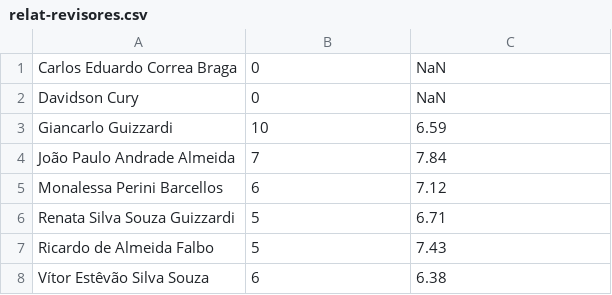
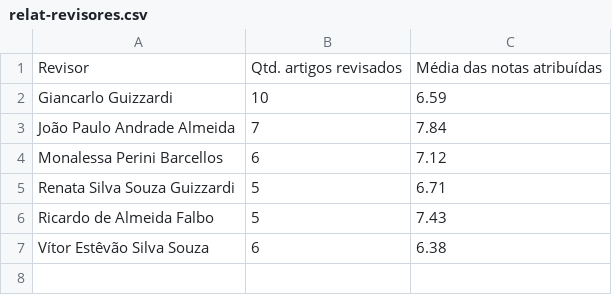
Before and after one commit to JMoicano/trabgo, a CSV file: src/relat-revisores.csv, drawn as a sheet.

```diff
--- a/src/relat-revisores.csv
+++ b/src/relat-revisores.csv
@@ -1,3 +1,2 @@
-Carlos Eduardo Correa Braga;0;NaN
-Davidson Cury;0;NaN
+Revisor;Qtd. artigos revisados;Média das notas atribuídas
 Giancarlo Guizzardi;10;6.59
```
Also changed, not shown: 1 other file.
